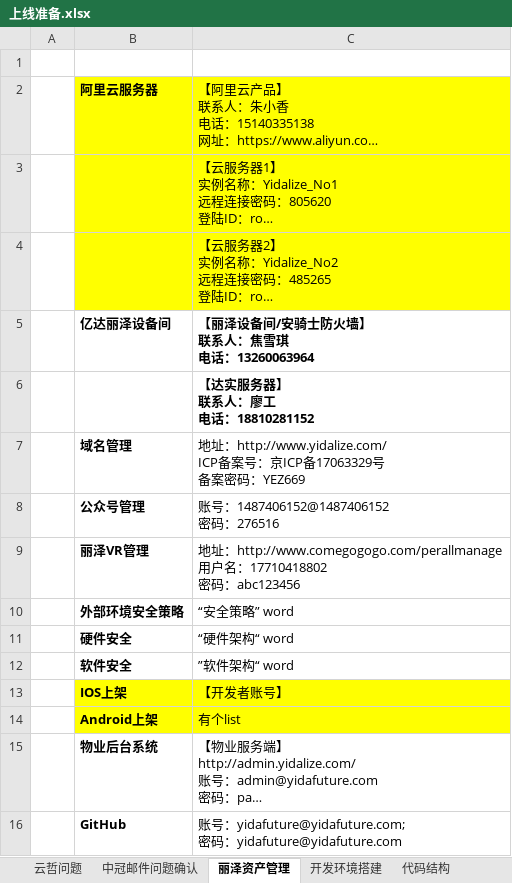
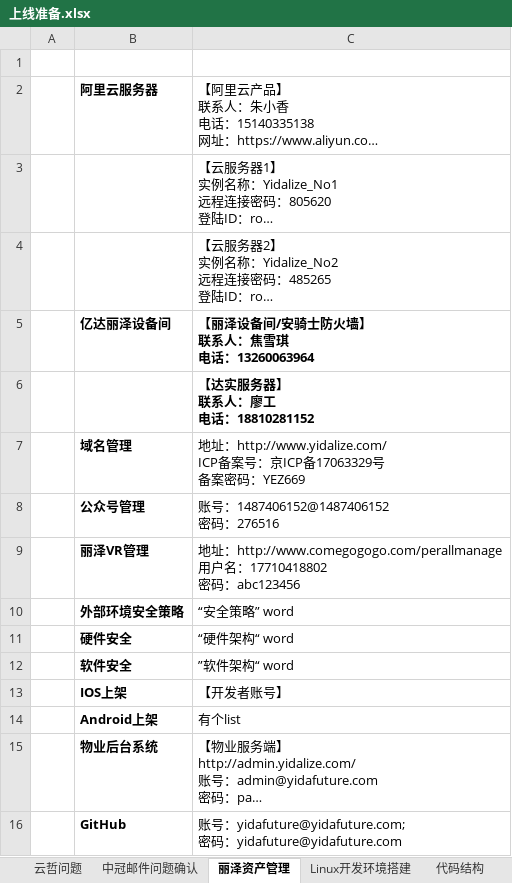
Before and after one commit to wuya1986/-, an Excel workbook: 04 上线/上线准备.xlsx, sheet 丽泽资产管理, drawn as a sheet; long unchanged cells end in …; values as stored, in another font and other column widths than the file's, no borders; the diff names each change by its address in the sheet, - before the commit and + after, or states it on an @@ line.

```diff
--- a/04 上线/上线准备.xlsx (sheet 丽泽资产管理)
+++ b/04 上线/上线准备.xlsx (sheet 丽泽资产管理)
-sheet tab: 开发环境搭建
+sheet tab: Linux开发环境搭建
-B2:C4 fill: #FFFF00
+B2:C4 fill: none
-B13:C14 fill: #FFFF00
+B13:C14 fill: none
```
Also changed, not shown: sheet Linux开发环境搭建, other sheet tabs, 01 业务梳理/接口/丽泽接口确认.xlsx, 01 业务梳理/智慧养老/养老设备.xlsx, 6 other files.
